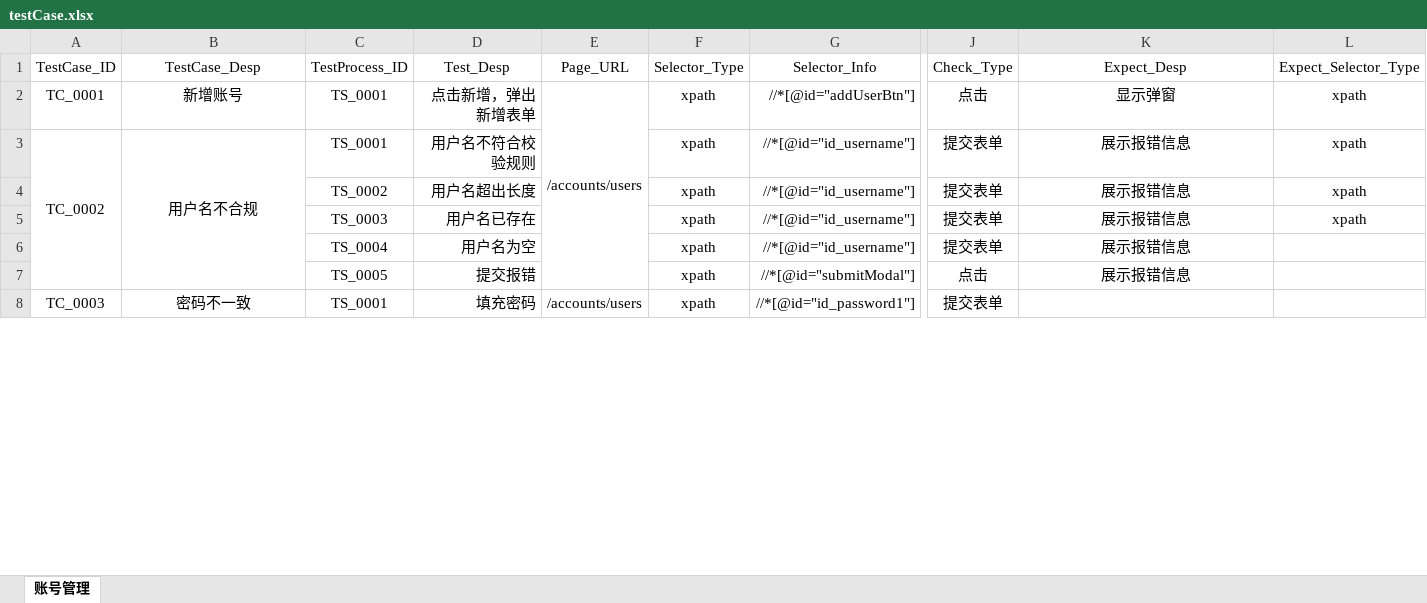
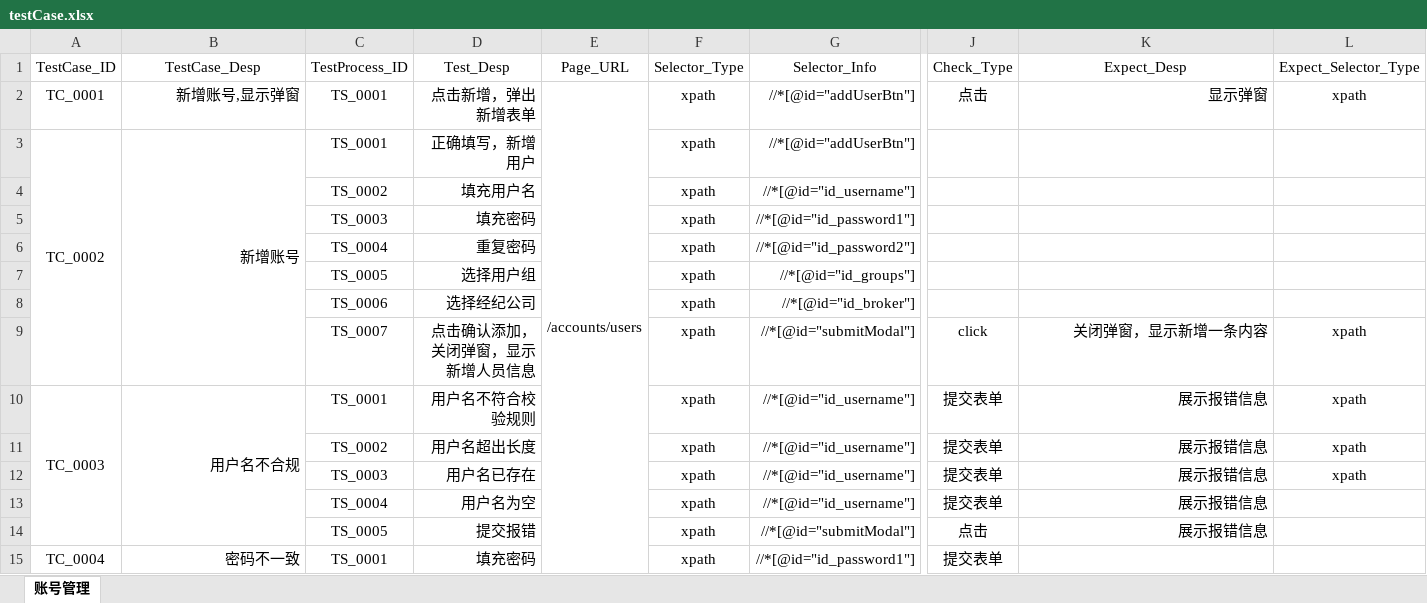
Before and after one commit to yous1r/e2e_autoTest, an Excel workbook: data/testCase.xlsx, sheet 账号管理, drawn as a sheet; only a part is shown, gaps mark what is left out; values as stored, in another font and other column widths than the file's, no borders; removed rows and columns are numbered as before the commit, all else as after; rows hold the shown columns only; the diff covers the shown part only; the diff names each change by its address in the sheet, - before the commit and + after, or states it on an @@ line.

```diff
--- a/data/testCase.xlsx (sheet 账号管理)
+++ b/data/testCase.xlsx (sheet 账号管理)
-B2: 新增账号
+B2: 新增账号,显示弹窗
-B2 alignment: center
+B2 alignment: right
-E2:E7 merged
+E2:E34 merged
-K2 alignment: center
+K2 alignment: right
+row 3: TC_0002 | 新增账号 | TS_0001 | 正确填写，新增用户 |  | xpath | //*[@id="addUserBtn"]
+row 4:  |  | TS_0002 | 填充用户名 |  | xpath | //*[@id="id_username"]
+row 5:  |  | TS_0003 | 填充密码 |  | xpath | //*[@id="id_password1"]
+row 6:  |  | TS_0004 | 重复密码 |  | xpath | //*[@id="id_password2"]
+row 7:  |  | TS_0005 | 选择用户组 |  | xpath | //*[@id="id_groups"]
+row 8:  |  | TS_0006 | 选择经纪公司 |  | xpath | //*[@id="id_broker"]
+row 9:  |  | TS_0007 | 点击确认添加，关闭弹窗，显示新增人员信息 |  | xpath | //*[@id="submitModal"] | click | 关闭弹窗，显示新增一条内容 | xpath
-A10: TC_0002
+A10: TC_0003
-B10 alignment: center
+B10 alignment: right
-K10:K14 alignment: center
+K10:K14 alignment: right
-A15: TC_0003
+A15: TC_0004
-B15 alignment: center
+B15 alignment: right
-E15: /accounts/users
+E15: (empty)
-E8:E12 merged
```
Also changed, not shown: 7 edited cells, cell formats and merged cells elsewhere in this sheet, 12 other files.
